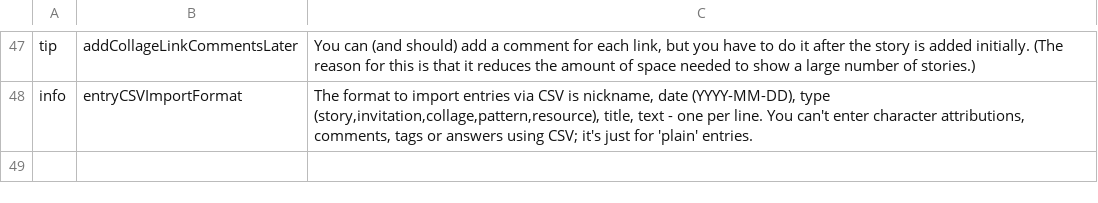
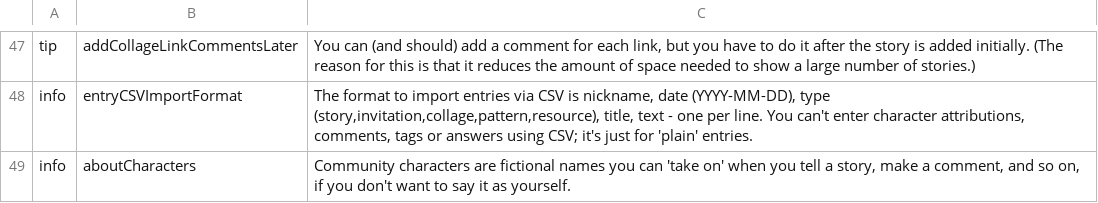
Before and after one commit to kamalhg/rakontu, a CSV file: Rakontu/help.csv, drawn as a sheet; only a part is shown, gaps mark what is left out.

Commit message:
On second thought, even a checklist is too daunting. Got rid of that, and changed it so that there are some "common sense" defaults, which means that somebody can create a community and start using it without changing anything. I *hope* people will customize their community a lot, but now if they don't, they will still have reasonable defaults. This includes some default questions (which the site admin can change) and some default characters (ditto).

```diff
--- a/Rakontu/help.csv
+++ b/Rakontu/help.csv
@@ -48 +48,2 @@
 "info","entryCSVImportFormat","The format to import entries via CSV is nickname, date (YYYY-MM-DD), type (story,invitation,collage,pattern,resource), title, text - one per line. You can't enter character attributions, comments, tags or answers using CSV; it's just for 'plain' entries."
+"info","aboutCharacters","Community characters are fictional names you can 'take on' when you tell a story, make a comment, and so on, if you don't want to say it as yourself."
```
Also changed, not shown: 28 other files.
